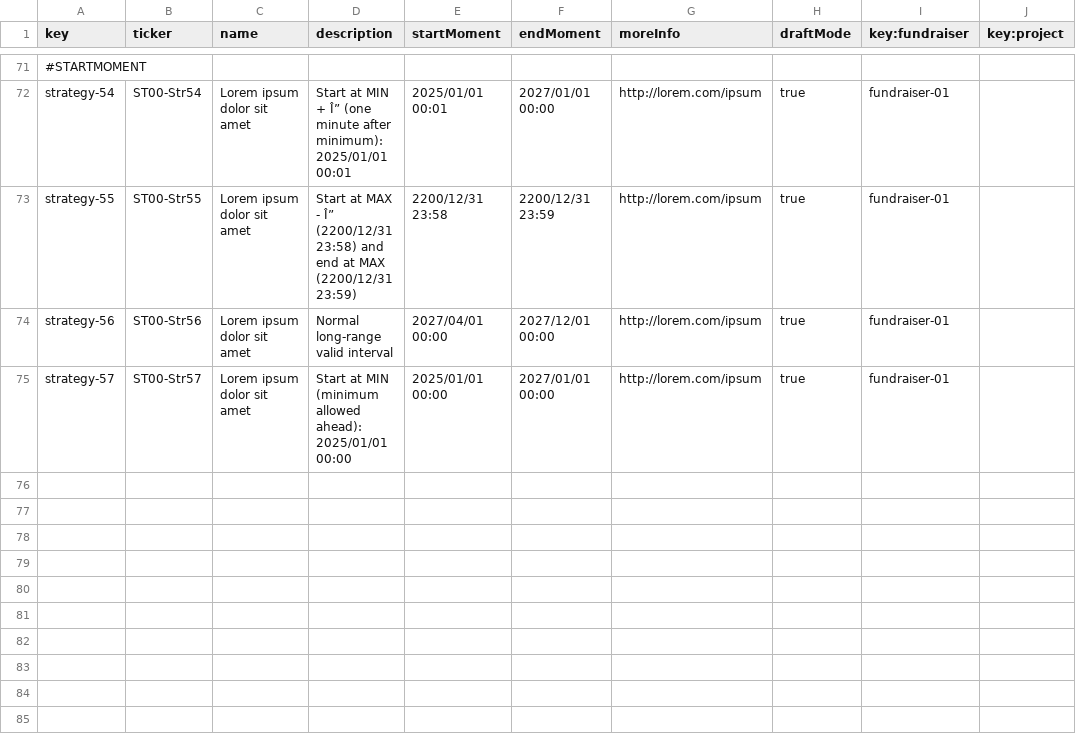
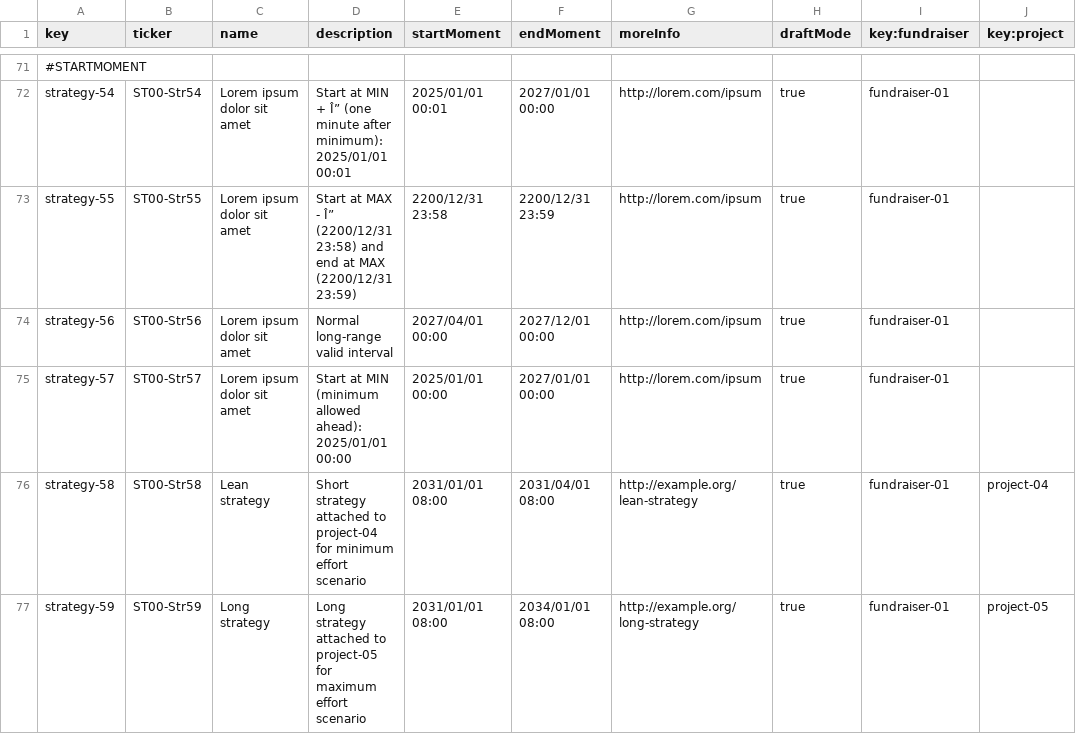
Before and after one commit to Flamyon/Acme-Starters, a CSV file: src/main/resources/WEB-INF/data/sample/batch-01/strategy.csv, drawn as a sheet; only a part is shown, gaps mark what is left out; the diff names each change by its address in the sheet, - before the commit and + after, or states it on an @@ line.

```diff
--- a/src/main/resources/WEB-INF/data/sample/batch-01/strategy.csv
+++ b/src/main/resources/WEB-INF/data/sample/batch-01/strategy.csv
+row 76: strategy-58 | ST00-Str58 | Lean strategy | Short strategy attached to project-04 for minimum effort scenario | 2031/01/01 08:00 | 2031/04/01 08:00 | http://example.org/lean-strategy | true | fundraiser-01 | project-04
+row 77: strategy-59 | ST00-Str59 | Long strategy | Long strategy attached to project-05 for maximum effort scenario | 2031/01/01 08:00 | 2034/01/01 08:00 | http://example.org/long-strategy | true | fundraiser-01 | project-05
```
Also changed, not shown: src/main/resources/WEB-INF/data/sample/batch-01/campaign.csv, src/main/resources/WEB-INF/data/sample/batch-01/invention.csv, 4 other files.
